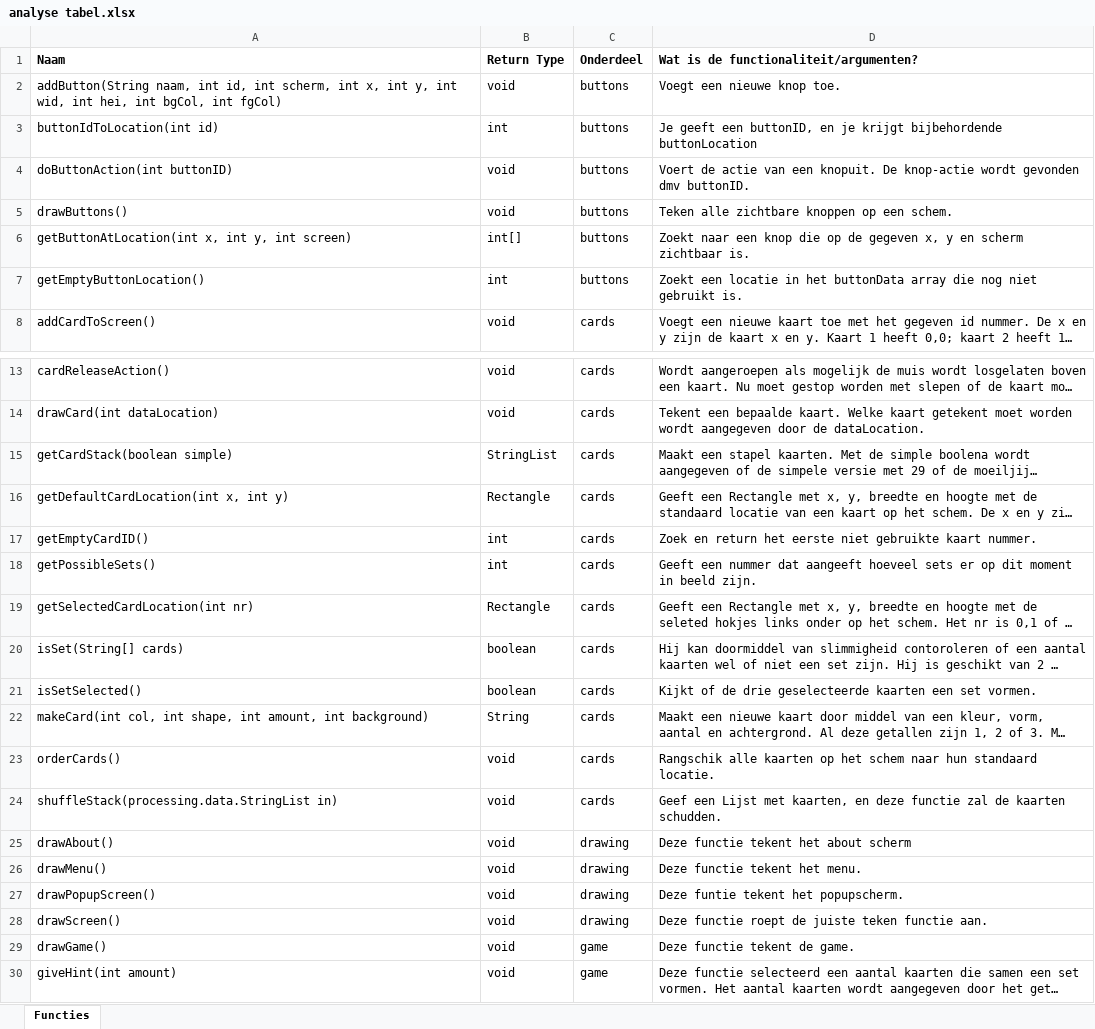
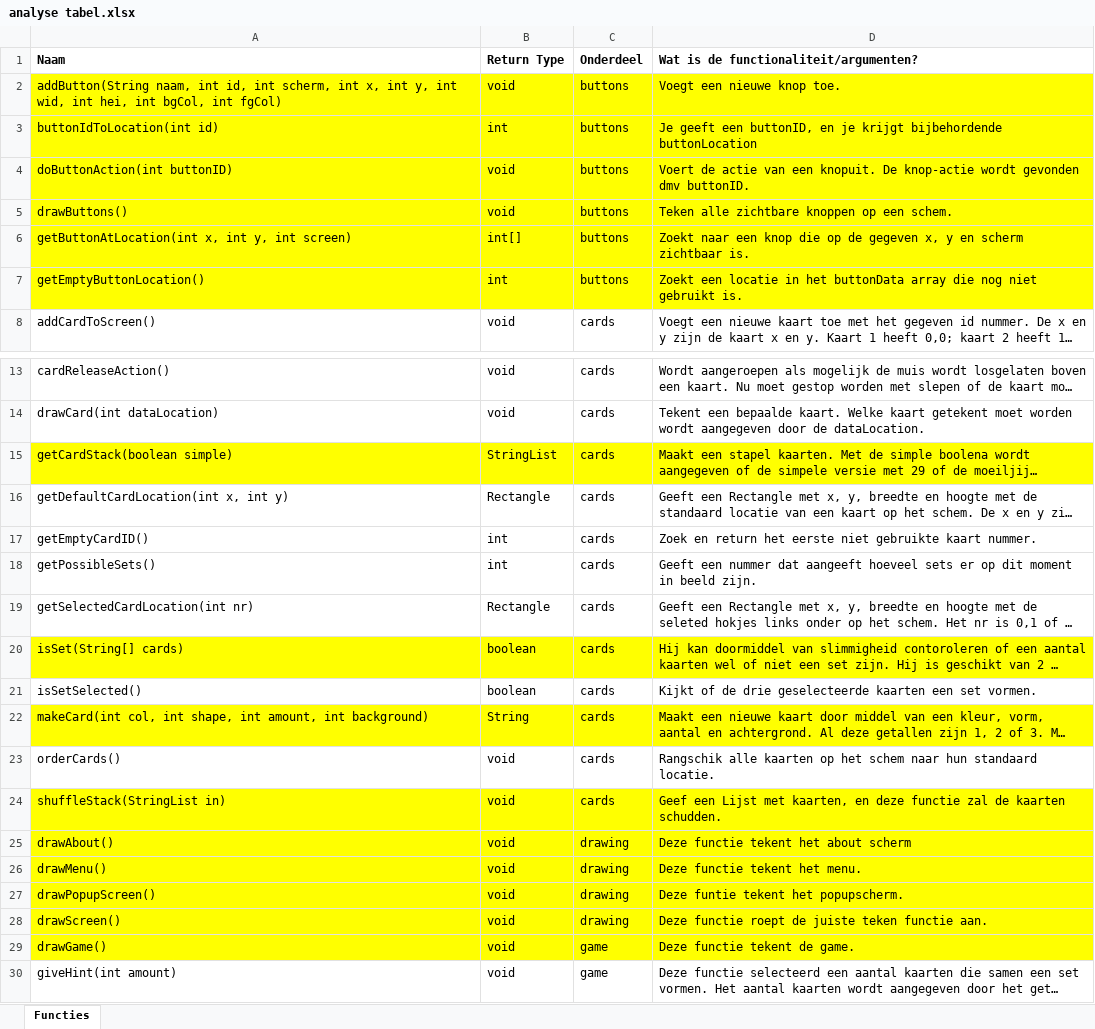
Before and after one commit to SijmenHuizenga/SubSet, an Excel workbook: analyse tabel.xlsx, sheet Functies, drawn as a sheet; only a part is shown, gaps mark what is left out; long unchanged cells end in …; values as stored, in another font and other column widths than the file's, no borders; the diff covers the shown part only; the diff names each change by its address in the sheet, - before the commit and + after, or states it on an @@ line.

Commit message:
noog meeer analyse. Ik wordt er helemaal gek van.

```diff
--- a/analyse tabel.xlsx (sheet Functies)
+++ b/analyse tabel.xlsx (sheet Functies)
-A2:D7 fill: none
+A2:D7 fill: #FFFF00
-A15:D15 fill: none
+A15:D15 fill: #FFFF00
-A20:D20 fill: none
+A20:D20 fill: #FFFF00
-A22:D22 fill: none
+A22:D22 fill: #FFFF00
-A24 (Naam): shuffleStack(processing.data.StringList in)
+A24 (Naam): shuffleStack(StringList in)
-A24:D29 fill: none
+A24:D29 fill: #FFFF00
```
Also changed, not shown: cell formats elsewhere in this sheet, 4 other files.
